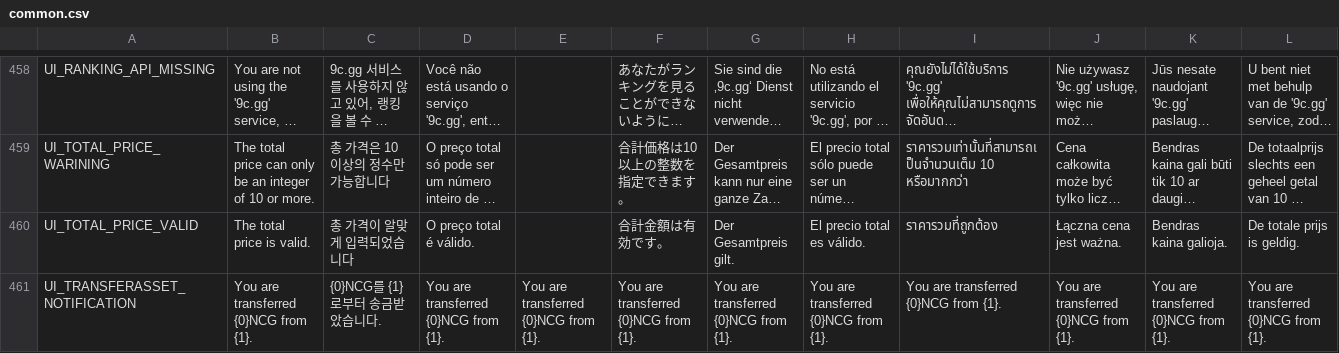
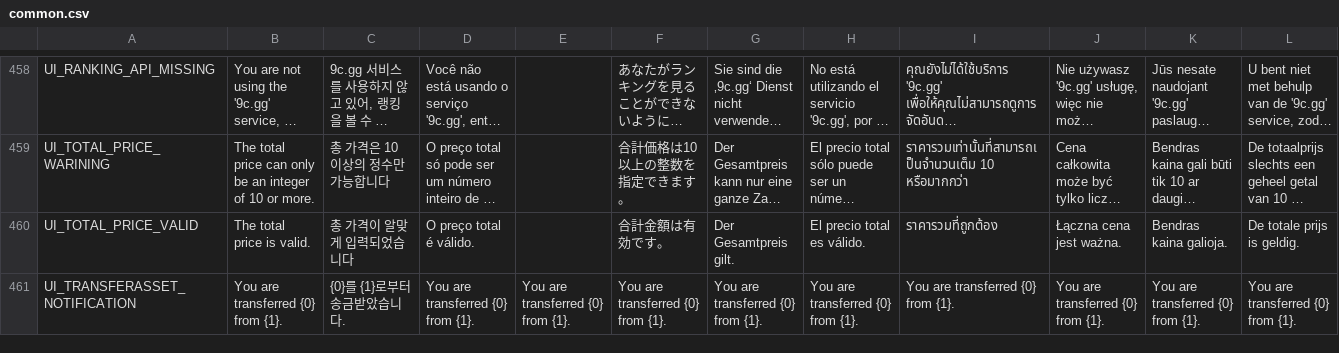
Before and after one commit to planetarium/NineChronicles, a CSV file: nekoyume/Assets/StreamingAssets/Localization/common.csv, drawn as a sheet; only a part is shown, gaps mark what is left out; long unchanged cells end in …; the diff covers the shown part only; the diff names each change by its address in the sheet, - before the commit and + after, or states it on an @@ line.

```diff
--- a/nekoyume/Assets/StreamingAssets/Localization/common.csv
+++ b/nekoyume/Assets/StreamingAssets/Localization/common.csv
-B461: You are transferred {0}NCG from {1}.
+B461: You are transferred {0} from {1}.
-C461: {0}NCG를 {1}로부터 송금받았습니다.
+C461: {0}를 {1}로부터 송금받았습니다.
-D461: You are transferred {0}NCG from {1}.
+D461: You are transferred {0} from {1}.
-E461: You are transferred {0}NCG from {1}.
+E461: You are transferred {0} from {1}.
-F461: You are transferred {0}NCG from {1}.
+F461: You are transferred {0} from {1}.
-G461: You are transferred {0}NCG from {1}.
+G461: You are transferred {0} from {1}.
-H461: You are transferred {0}NCG from {1}.
+H461: You are transferred {0} from {1}.
-I461: You are transferred {0}NCG from {1}.
+I461: You are transferred {0} from {1}.
-J461: You are transferred {0}NCG from {1}.
+J461: You are transferred {0} from {1}.
-K461: You are transferred {0}NCG from {1}.
+K461: You are transferred {0} from {1}.
-L461: You are transferred {0}NCG from {1}.
+L461: You are transferred {0} from {1}.
```
Also changed, not shown: 6 edited cells elsewhere in this file, 3 other files.
